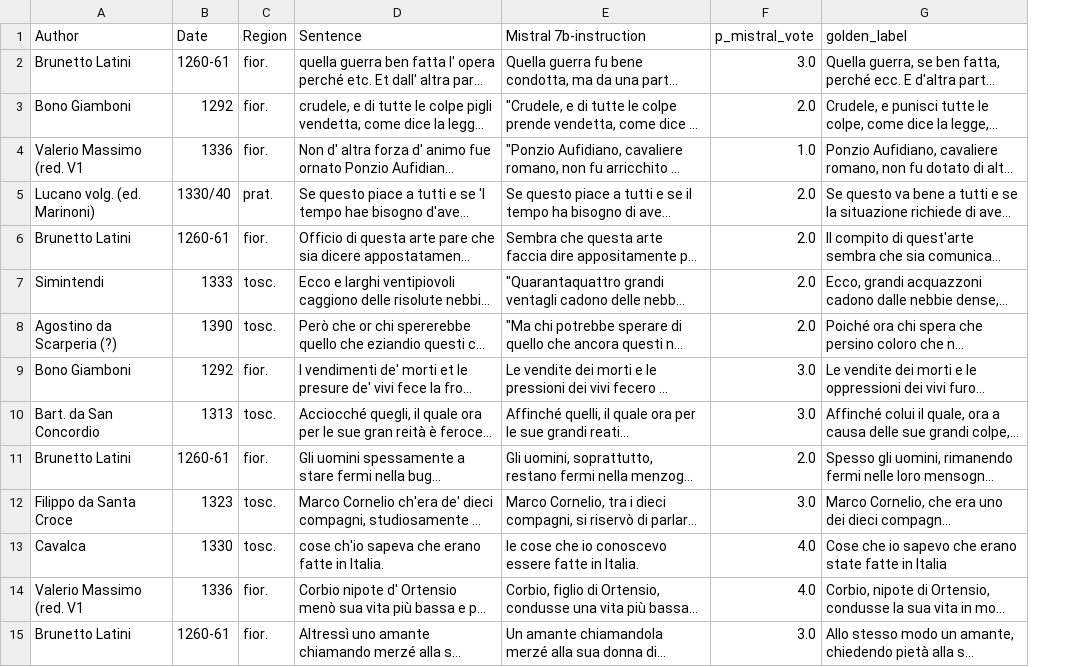
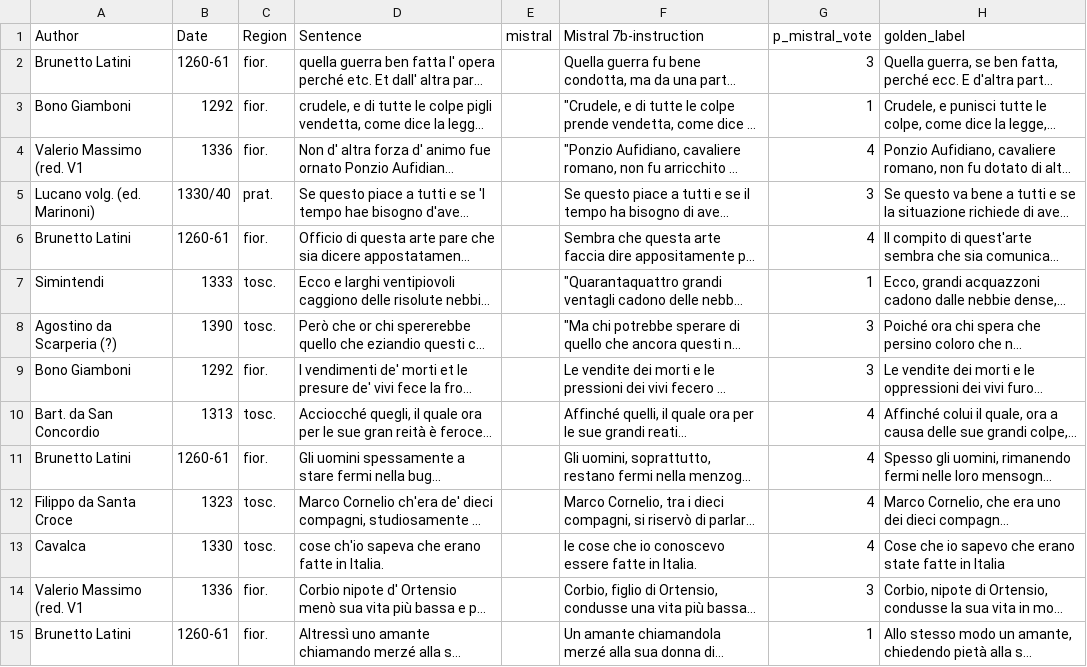
Before and after one commit to FranzinLuca/Automatic-Translation, a CSV file: dataset/dataset_evaluated_mistral.csv, drawn as a sheet; only a part is shown; long unchanged cells end in …; addresses are those after the commit; the diff covers the shown part only; the diff names each change by its address in the sheet, - before the commit and + after, or states it on an @@ line.

```diff
--- a/dataset/dataset_evaluated_mistral.csv
+++ b/dataset/dataset_evaluated_mistral.csv
+column E (mistral), empty
-G2 (p_mistral_vote): 3.0
+G2 (p_mistral_vote): 3
-G3 (p_mistral_vote): 2.0
+G3 (p_mistral_vote): 1
-G4 (p_mistral_vote): 1.0
+G4 (p_mistral_vote): 4
-G5 (p_mistral_vote): 2.0
+G5 (p_mistral_vote): 3
-G6 (p_mistral_vote): 2.0
+G6 (p_mistral_vote): 4
-G7 (p_mistral_vote): 2.0
+G7 (p_mistral_vote): 1
-G8 (p_mistral_vote): 2.0
+G8 (p_mistral_vote): 3
-G9 (p_mistral_vote): 3.0
+G9 (p_mistral_vote): 3
-G10 (p_mistral_vote): 3.0
+G10 (p_mistral_vote): 4
-G11 (p_mistral_vote): 2.0
+G11 (p_mistral_vote): 4
-G12 (p_mistral_vote): 3.0
+G12 (p_mistral_vote): 4
-G13 (p_mistral_vote): 4.0
+G13 (p_mistral_vote): 4
-G14 (p_mistral_vote): 4.0
+G14 (p_mistral_vote): 3
-G15 (p_mistral_vote): 3.0
+G15 (p_mistral_vote): 1
```
Also changed, not shown: 83 edited cells elsewhere in this file, dataset/dataset_evaluated_deepseek.csv, dataset/dataset_sub_20_m_eval.csv, 5 other files.
